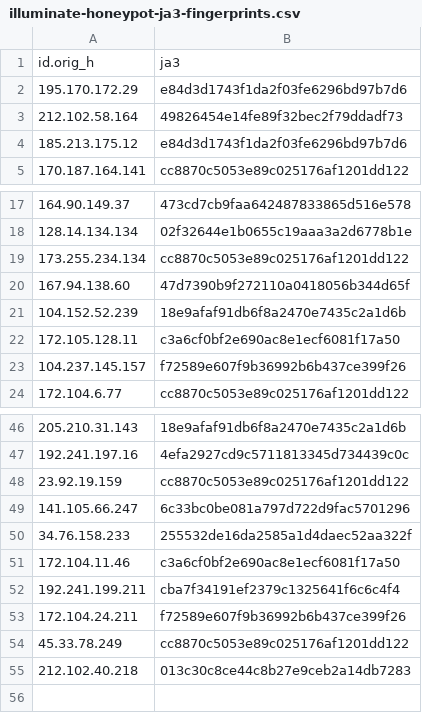
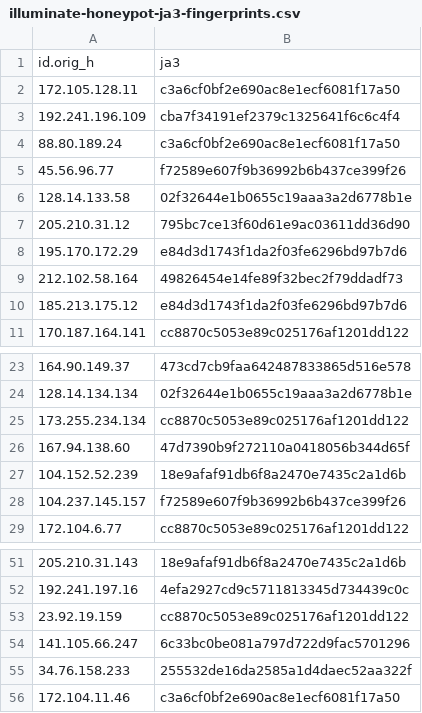
Before and after one commit to LeargasSecurity/ja3-fingerprint-repository, a CSV file: illuminate-honeypot-ja3-fingerprints.csv, drawn as a sheet; only a part is shown, gaps mark what is left out.

```diff
--- a/illuminate-honeypot-ja3-fingerprints.csv
+++ b/illuminate-honeypot-ja3-fingerprints.csv
@@ -1,2 +1,8 @@
 id.orig_h,ja3
+172.105.128.11,c3a6cf0bf2e690ac8e1ecf6081f17a50
+192.241.196.109,cba7f34191ef2379c1325641f6c6c4f4
+88.80.189.24,c3a6cf0bf2e690ac8e1ecf6081f17a50
+45.56.96.77,f72589e607f9b36992b6b437ce399f26
+128.14.133.58,02f32644e1b0655c19aaa3a2d6778b1e
+205.210.31.12,795bc7ce13f60d61e9ac03611dd36d90
 195.170.172.29,e84d3d1743f1da2f03fe6296bd97b7d6
@@ -21,3 +27,2 @@ id.orig_h,ja3
 104.152.52.239,18e9afaf91db6f8a2470e7435c2a1d6b
-172.105.128.11,c3a6cf0bf2e690ac8e1ecf6081f17a50
 104.237.145.157,f72589e607f9b36992b6b437ce399f26
@@ -51,5 +56 @@ id.orig_h,ja3
 172.104.11.46,c3a6cf0bf2e690ac8e1ecf6081f17a50
-192.241.199.211,cba7f34191ef2379c1325641f6c6c4f4
-172.104.24.211,f72589e607f9b36992b6b437ce399f26
-45.33.78.249,cc8870c5053e89c025176af1201dd122
-212.102.40.218,013c30c8ce44c8b27e9ceb2a14db7283
```
Also changed, not shown: 1 other file.
